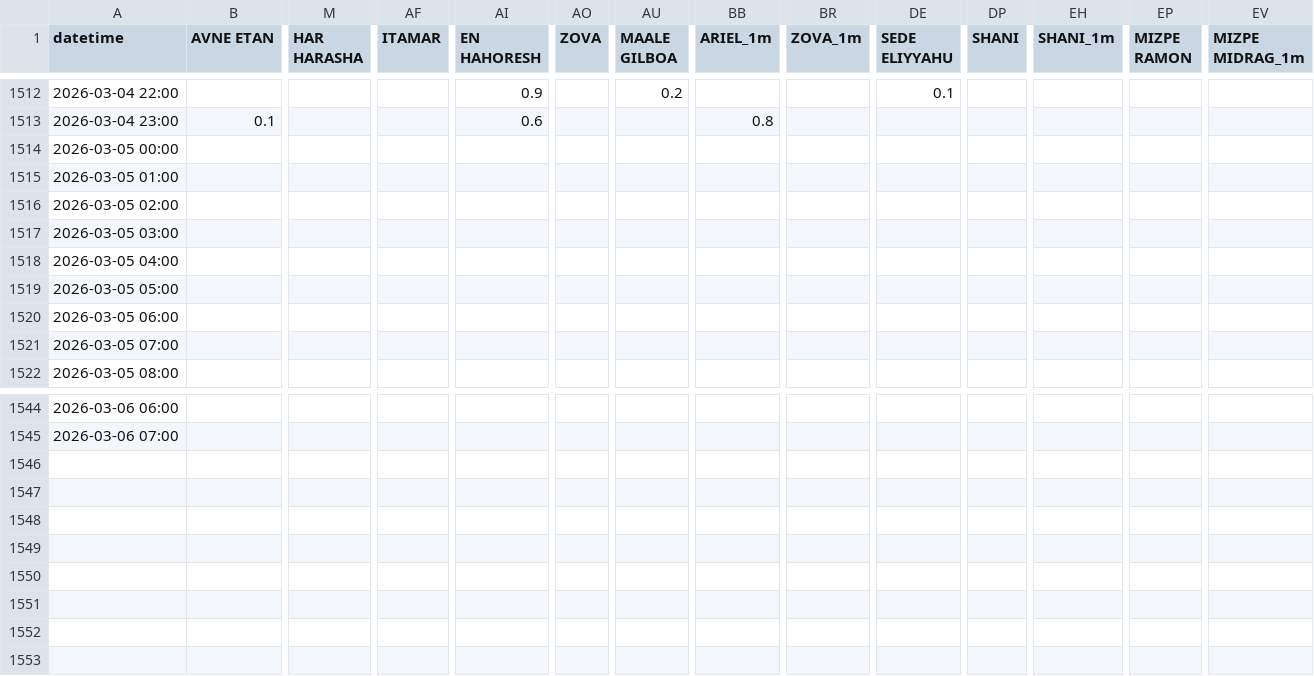
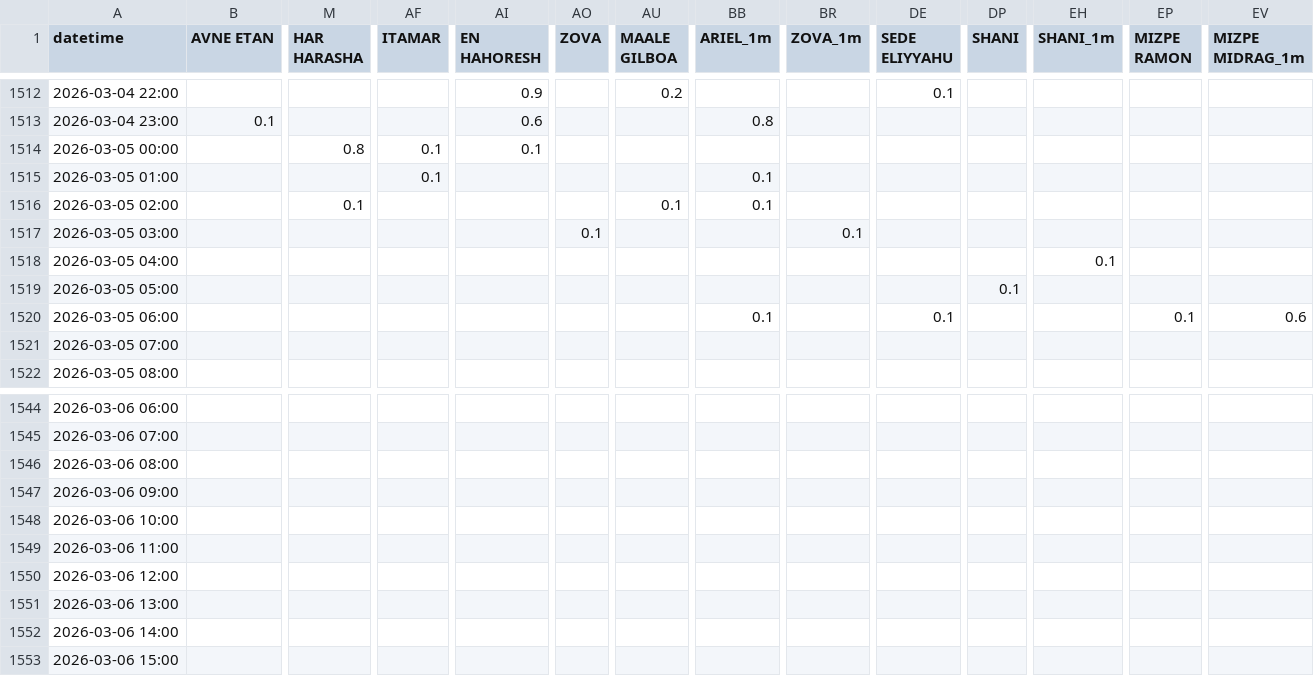
Before and after one commit to yuval-harpaz/weather, a CSV file: data/rain_2026.csv, drawn as a sheet; only a part is shown, gaps mark what is left out; rows hold the shown columns only; the diff names each change by its address in the sheet, - before the commit and + after, or states it on an @@ line.

```diff
--- a/data/rain_2026.csv
+++ b/data/rain_2026.csv
-M1514 (HAR HARASHA): (empty)
+M1514 (HAR HARASHA): 0.8
-AF1514:AF1515 (ITAMAR): (empty)
+AF1514:AF1515 (ITAMAR): 0.1
-AI1514 (EN HAHORESH): (empty)
+AI1514 (EN HAHORESH): 0.1
-BB1515:BB1516 (ARIEL_1m): (empty)
+BB1515:BB1516 (ARIEL_1m): 0.1
-M1516 (HAR HARASHA): (empty)
+M1516 (HAR HARASHA): 0.1
-AU1516 (MAALE GILBOA): (empty)
+AU1516 (MAALE GILBOA): 0.1
-AO1517 (ZOVA): (empty)
+AO1517 (ZOVA): 0.1
-BR1517 (ZOVA_1m): (empty)
+BR1517 (ZOVA_1m): 0.1
-EH1518 (SHANI_1m): (empty)
+EH1518 (SHANI_1m): 0.1
-DP1519 (SHANI): (empty)
+DP1519 (SHANI): 0.1
-BB1520 (ARIEL_1m): (empty)
+BB1520 (ARIEL_1m): 0.1
-DE1520 (SEDE ELIYYAHU): (empty)
+DE1520 (SEDE ELIYYAHU): 0.1
-EP1520 (MIZPE RAMON): (empty)
+EP1520 (MIZPE RAMON): 0.1
-EV1520 (MIZPE MIDRAG_1m): (empty)
+EV1520 (MIZPE MIDRAG_1m): 0.6
+row 1546: 2026-03-06 08:00
+row 1547: 2026-03-06 09:00
+row 1548: 2026-03-06 10:00
+row 1549: 2026-03-06 11:00
+row 1550: 2026-03-06 12:00
+row 1551: 2026-03-06 13:00
+row 1552: 2026-03-06 14:00
+row 1553: 2026-03-06 15:00
```
Also changed, not shown: data/regional_rain_per_month.csv, data/sum_rain_sep_to_aug.csv.
